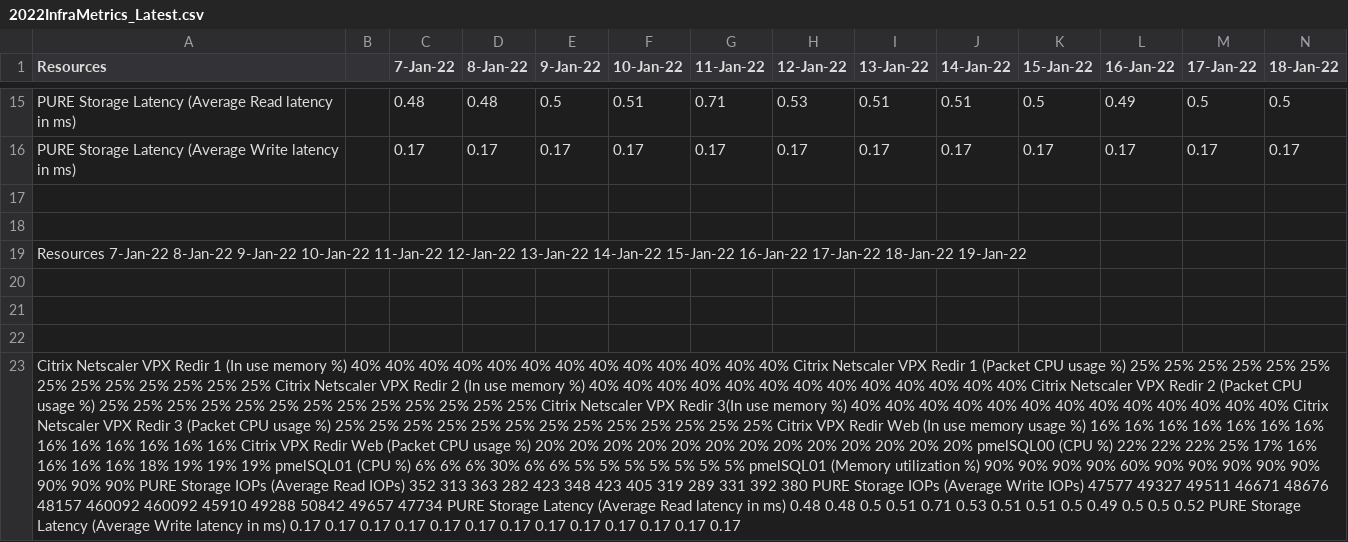
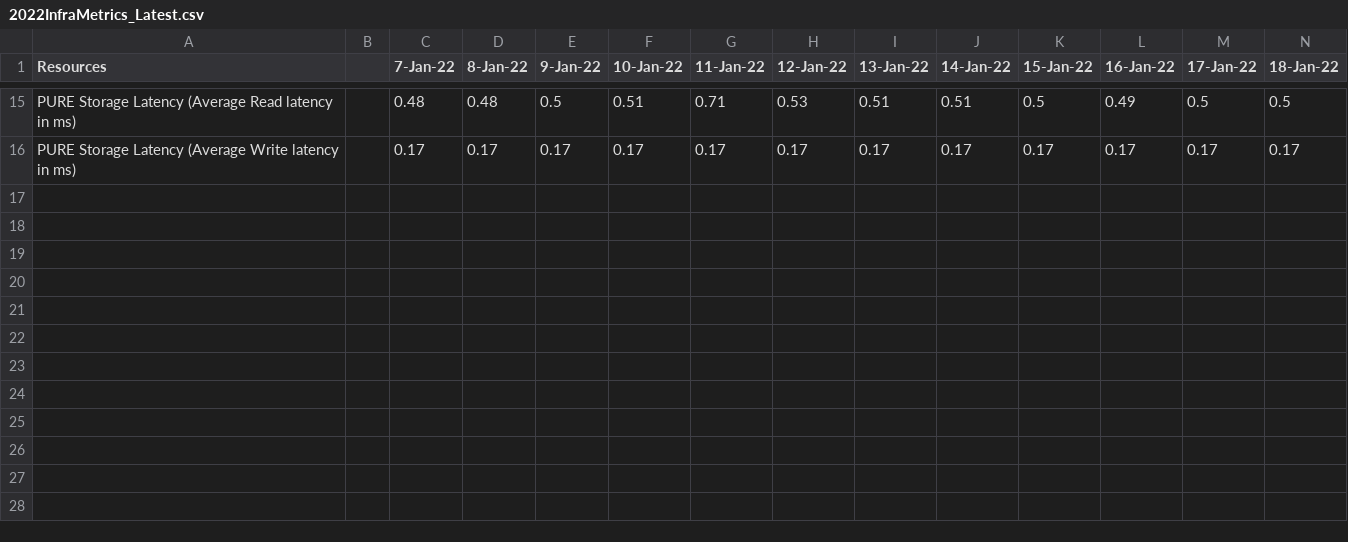
Before and after one commit to TCC-Tier2/tccmetrics, a CSV file: 2022InfraMetrics_Latest.csv, drawn as a sheet; only a part is shown, gaps mark what is left out; the diff names each change by its address in the sheet, - before the commit and + after, or states it on an @@ line.

Commit message:
Update 2022InfraMetrics_Latest.csv

```diff
--- a/2022InfraMetrics_Latest.csv
+++ b/2022InfraMetrics_Latest.csv
-row 17: (empty)
-row 18: (empty)
-row 19: Resources 7-Jan-22 8-Jan-22 9-Jan-22 10-Jan-22 11-Jan-22 12-Jan-22 13-Jan-22 14-Jan-22 15-Jan-22 16-Jan-22 17-Jan-22 18-Jan-22 19-Jan-22
-row 20: (empty)
-row 21: (empty)
-row 22: (empty)
-row 23: Citrix Netscaler VPX Redir 1 (In use memory %) 40% 40% 40% 40% 40% 40% 40% 40% 40% 40% 40% 40% 40% Citrix Netscaler VPX Redir 1 (Packet CPU usage %) 25% 25% 25% 25% 25% 25% 25% 25% 25% 25% 25% 25% 25% Citrix Netscaler VPX Redir 2 (In use memory %) 40% 40% 40% 40% 40% 40% 40% 40% 40% 40% 40% 40% 40% Citrix Netscaler VPX Redir 2 (Packet CPU usage %) 25% 25% 25% 25% 25% 25% 25% 25% 25% 25% 25% 25% 25% Citrix Netscaler VPX Redir 3(In use memory %) 40% 40% 40% 40% 40% 40% 40% 40% 40% 40% 40% 40% 40% Citrix Netscaler VPX Redir 3 (Packet CPU usage %) 25% 25% 25% 25% 25% 25% 25% 25% 25% 25% 25% 25% 25% Citrix VPX Redir Web (In use memory usage %) 16% 16% 16% 16% 16% 16% 16% 16% 16% 16% 16% 16% 16% Citrix VPX Redir Web (Packet CPU usage %) 20% 20% 20% 20% 20% 20% 20% 20% 20% 20% 20% 20% 20% pmelSQL00 (CPU %) 22% 22% 22% 25% 17% 16% 16% 16% 16% 18% 19% 19% 19% pmelSQL01 (CPU %) 6% 6% 6% 30% 6% 6% 5% 5% 5% 5% 5% 5% 5% pmelSQL01 (Memory utilization %) 90% 90% 90% 90% 60% 90% 90% 90% 90% 90% 90% 90% 90% PURE Storage IOPs (Average Read IOPs) 352 313 363 282 423 348 423 405 319 289 331 392 380 PURE Storage IOPs (Average Write IOPs) 47577 49327 49511 46671 48676 48157 460092 460092 45910 49288 50842 49657 47734 PURE Storage Latency (Average Read latency in ms) 0.48 0.48 0.5 0.51 0.71 0.53 0.51 0.51 0.5 0.49 0.5 0.5 0.52 PURE Storage Latency (Average Write latency in ms) 0.17 0.17 0.17 0.17 0.17 0.17 0.17 0.17 0.17 0.17 0.17 0.17 0.17
```
